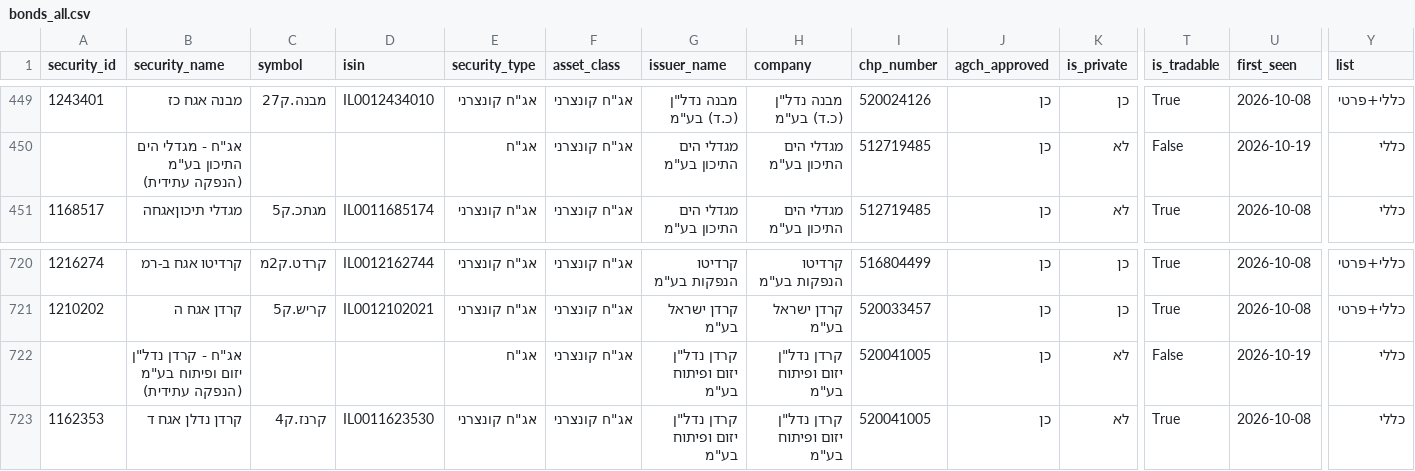
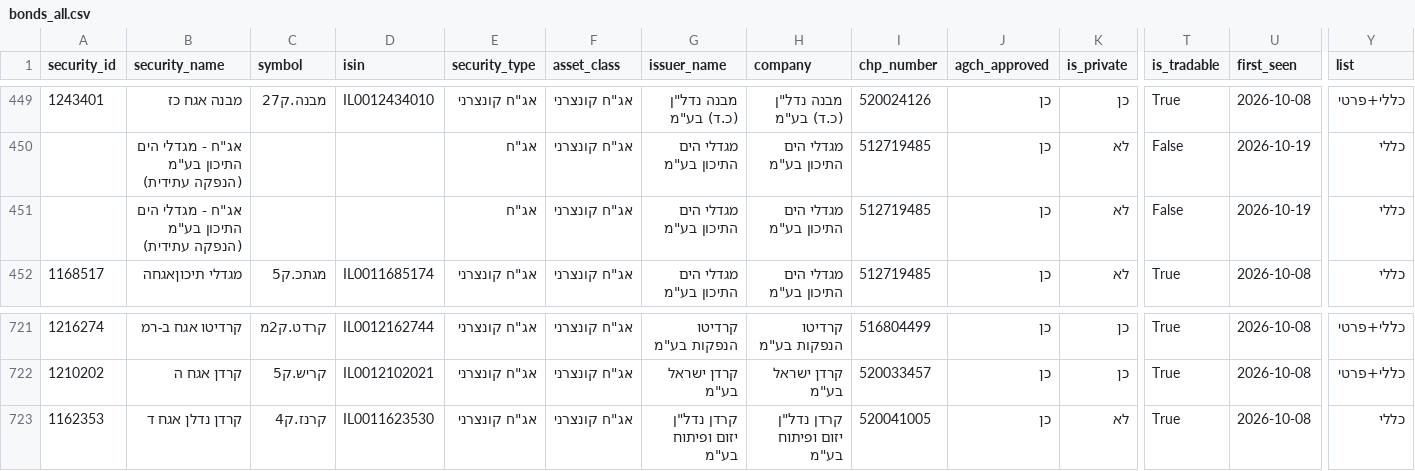
Before and after one commit to Revach123/HARAV_LEVIN, a CSV file: data/bonds_list/bonds_all.csv, drawn as a sheet; only a part is shown, gaps mark what is left out; removed rows and columns are numbered as before the commit, all else as after; rows hold the shown columns only; the diff names each change by its address in the sheet, - before the commit and + after, or states it on an @@ line.

```diff
--- a/data/bonds_list/bonds_all.csv
+++ b/data/bonds_list/bonds_all.csv
+row 451:  | אג"ח - מגדלי הים התיכון בע"מ (הנפקה עתידית) |  |  | אג"ח | אג"ח קונצרני | מגדלי הים התיכון בע"מ | מגדלי הים התיכון בע"מ | 512719485 | כן | לא | False | 2026-10-19 | כללי
-row 722:  | אג"ח - קרדן נדל"ן יזום ופיתוח בע"מ (הנפקה עתידית) |  |  | אג"ח | אג"ח קונצרני | קרדן נדל"ן יזום ופיתוח בע"מ | קרדן נדל"ן יזום ופיתוח בע"מ | 520041005 | כן | לא | False | 2026-10-19 | כללי
```
Also changed, not shown: data/bonds_list/bonds_general.csv, 4 other files.
